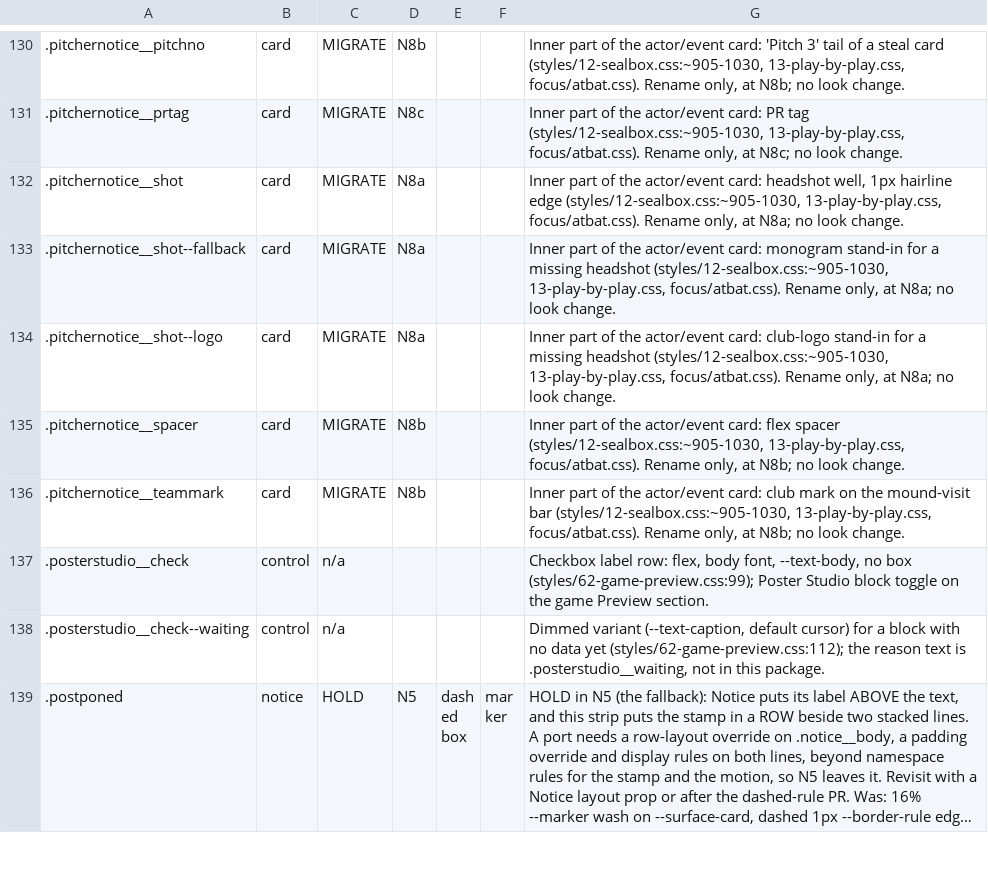
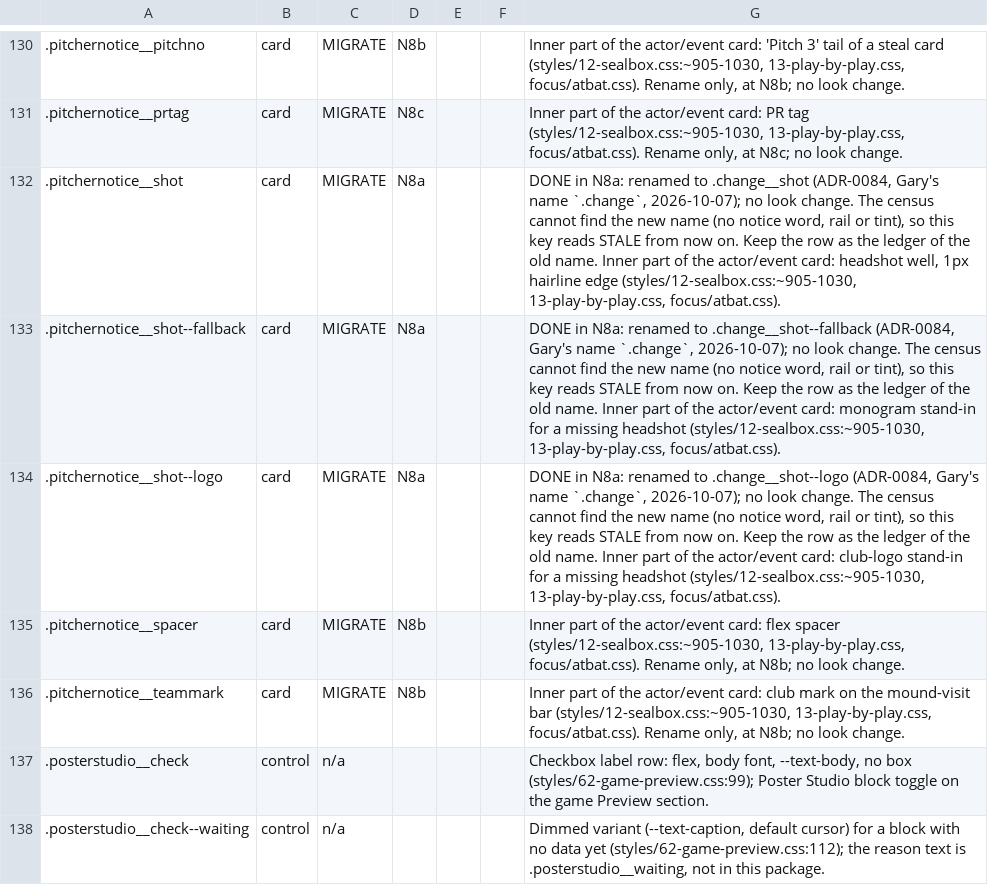
Before and after one commit to gzilavyss2025/bbsbh, a TSV file: .scratch/design-system/notice-collapse/overrides.tsv, drawn as a sheet; only a part is shown, gaps mark what is left out; the shorter side is filled out with more unchanged rows; long unchanged cells end in ….

```diff
--- a/.scratch/design-system/notice-collapse/overrides.tsv
+++ b/.scratch/design-system/notice-collapse/overrides.tsv
@@ -131,5 +131,5 @@
 .pitchernotice__prtag	card	MIGRATE	N8c			Inner part of the actor/event card: PR tag (styles/12-sealbox.css:~905-1030, 13-play-by-play.css, focus/atbat.css). Rename only, at N8c; no look change.
-.pitchernotice__shot	card	MIGRATE	N8a			Inner part of the actor/event card: headshot well, 1px hairline edge (styles/12-sealbox.css:~905-1030, 13-play-by-play.css, focus/atbat.css). Rename only, at N8a; no look change.
-.pitchernotice__shot--fallback	card	MIGRATE	N8a			Inner part of the actor/event card: monogram stand-in for a missing headshot (styles/12-sealbox.css:~905-1030, 13-play-by-play.css, focus/atbat.css). Rename only, at N8a; no look change.
-.pitchernotice__shot--logo	card	MIGRATE	N8a			Inner part of the actor/event card: club-logo stand-in for a missing headshot (styles/12-sealbox.css:~905-1030, 13-play-by-play.css, focus/atbat.css). Rename only, at N8a; no look change.
+.pitchernotice__shot	card	MIGRATE	N8a			DONE in N8a: renamed to .change__shot (ADR-0084, Gary's name `.change`, 2026-10-07); no look change. The census cannot find the new name (no notice word, rail or tint), so this key reads STALE from now on. Keep the row as the ledger of the old name. Inner part of the actor/event card: headshot well, 1px hairline edge (styles/12-sealbox.css:~905-1030, 13-play-by-play.css, focus/atbat.css).
+.pitchernotice__shot--fallback	card	MIGRATE	N8a			DONE in N8a: renamed to .change__shot--fallback (ADR-0084, Gary's name `.change`, 2026-10-07); no look change. The census cannot find the new name (no notice word, rail or tint), so this key reads STALE from now on. Keep the row as the ledger of the old name. Inner part of the actor/event card: monogram stand-in for a missing headshot (styles/12-sealbox.css:~905-1030, 13-play-by-play.css, focus/atbat.css).
+.pitchernotice__shot--logo	card	MIGRATE	N8a			DONE in N8a: renamed to .change__shot--logo (ADR-0084, Gary's name `.change`, 2026-10-07); no look change. The census cannot find the new name (no notice word, rail or tint), so this key reads STALE from now on. Keep the row as the ledger of the old name. Inner part of the actor/event card: club-logo stand-in for a missing headshot (styles/12-sealbox.css:~905-1030, 13-play-by-play.css, focus/atbat.css).
 .pitchernotice__spacer	card	MIGRATE	N8b			Inner part of the actor/event card: flex spacer (styles/12-sealbox.css:~905-1030, 13-play-by-play.css, focus/atbat.css). Rename only, at N8b; no look change.
```
Also changed, not shown: 9 other files.
